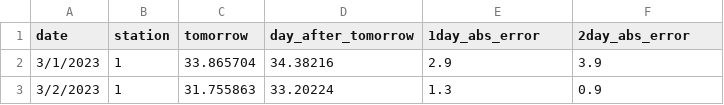
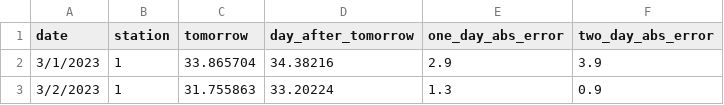
Before and after one commit to ysc4/alab_ph, a CSV file: server/data/model_heat_index.csv, drawn as a sheet; only a part is shown.

Commit message:
Changed header name to match table columns

```diff
--- a/server/data/model_heat_index.csv
+++ b/server/data/model_heat_index.csv
@@ -1,2 +1,2 @@
-date,station,tomorrow,day_after_tomorrow,1day_abs_error,2day_abs_error
+date,station,tomorrow,day_after_tomorrow,one_day_abs_error,two_day_abs_error
 3/1/2023,1,33.865704,34.38216,2.9,3.9
```
